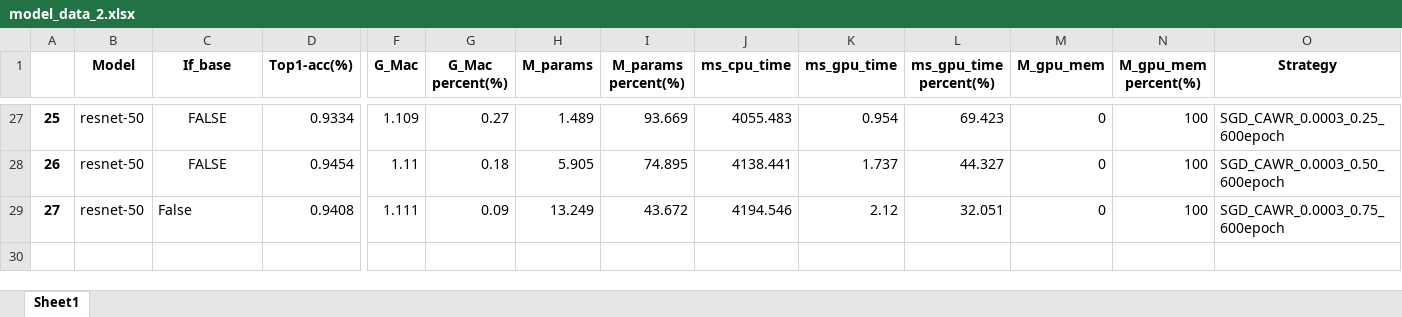
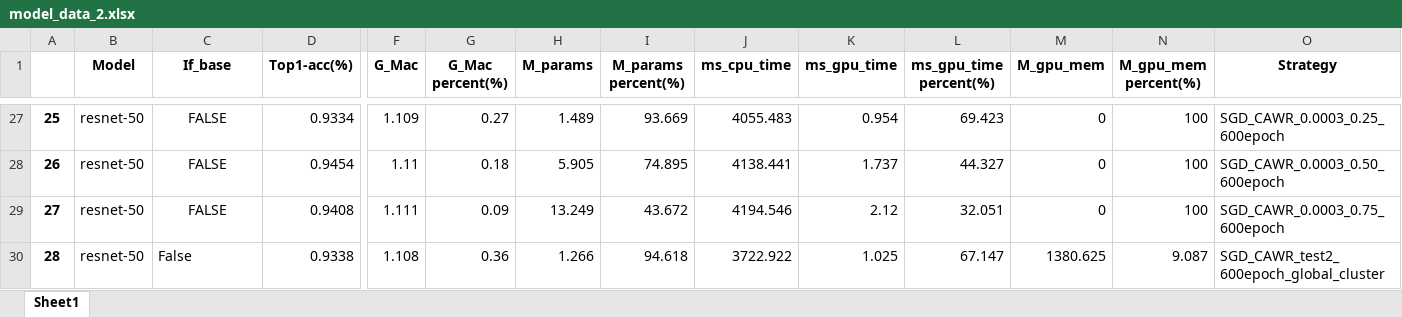
Before and after one commit to bobenxia/My_Pruning, an Excel workbook: model_data_2.xlsx, sheet Sheet1, drawn as a sheet; only a part is shown, gaps mark what is left out; values as stored, in another font and other column widths than the file's, no borders; rows hold the shown columns only; the diff names each change by its address in the sheet, - before the commit and + after, or states it on an @@ line.

```diff
--- a/model_data_2.xlsx (sheet Sheet1)
+++ b/model_data_2.xlsx (sheet Sheet1)
-C29 (If_base): False
+C29 (If_base): FALSE
-C29 alignment: left
+C29 alignment: center
+row 30: 28 | resnet-50 | False | 0.9338 | 1.108 | 0.36 | 1.266 | 94.618 | 3722.922 | 1.025 | 67.147 | 1380.625 | 9.087 | SGD_CAWR_test2_600epoch_global_cluster
```
Also changed, not shown: 4 other files.
